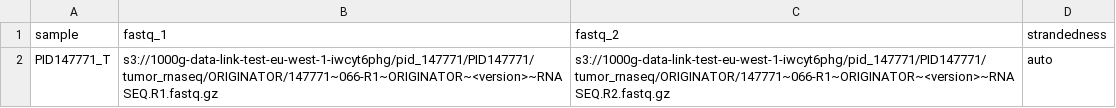
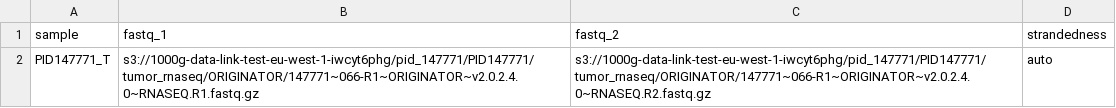
Before and after one commit to tylergross97/neoantigen-prefect, a CSV file: samplesheets/PID147771_rnaseq.csv, drawn as a sheet.

```diff
--- a/samplesheets/PID147771_rnaseq.csv
+++ b/samplesheets/PID147771_rnaseq.csv
@@ -1,2 +1,2 @@
 sample,fastq_1,fastq_2,strandedness
-PID147771_T,s3://1000g-data-link-test-eu-west-1-iwcyt6phg/pid_147771/PID147771/tumor_rnaseq/ORIGINATOR/147771~066-R1~ORIGINATOR~<version>~RNASEQ.R1.fastq.gz,s3://1000g-data-link-test-eu-west-1-iwcyt6phg/pid_147771/PID147771/tumor_rnaseq/ORIGINATOR/147771~066-R1~ORIGINATOR~<version>~RNASEQ.R2.fastq.gz,auto
+PID147771_T,s3://1000g-data-link-test-eu-west-1-iwcyt6phg/pid_147771/PID147771/tumor_rnaseq/ORIGINATOR/147771~066-R1~ORIGINATOR~v2.0.2.4.0~RNASEQ.R1.fastq.gz,s3://1000g-data-link-test-eu-west-1-iwcyt6phg/pid_147771/PID147771/tumor_rnaseq/ORIGINATOR/147771~066-R1~ORIGINATOR~v2.0.2.4.0~RNASEQ.R2.fastq.gz,auto
```
Also changed, not shown: samplesheets/PID147771_hlatyping.csv, samplesheets/PID147771_wes.csv.
